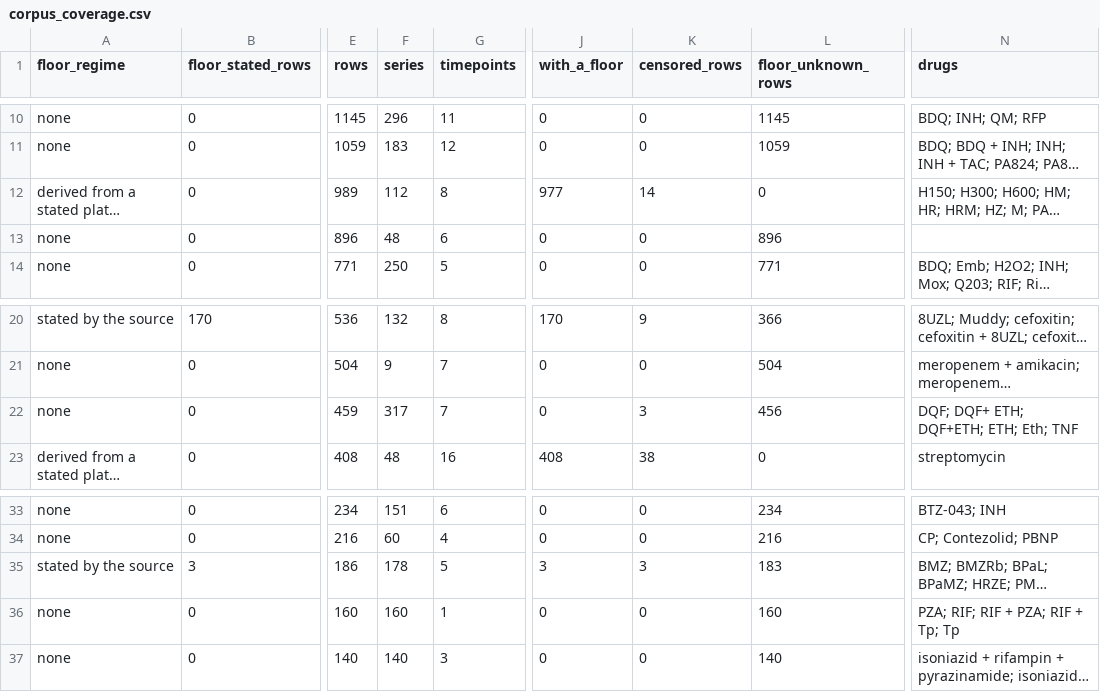
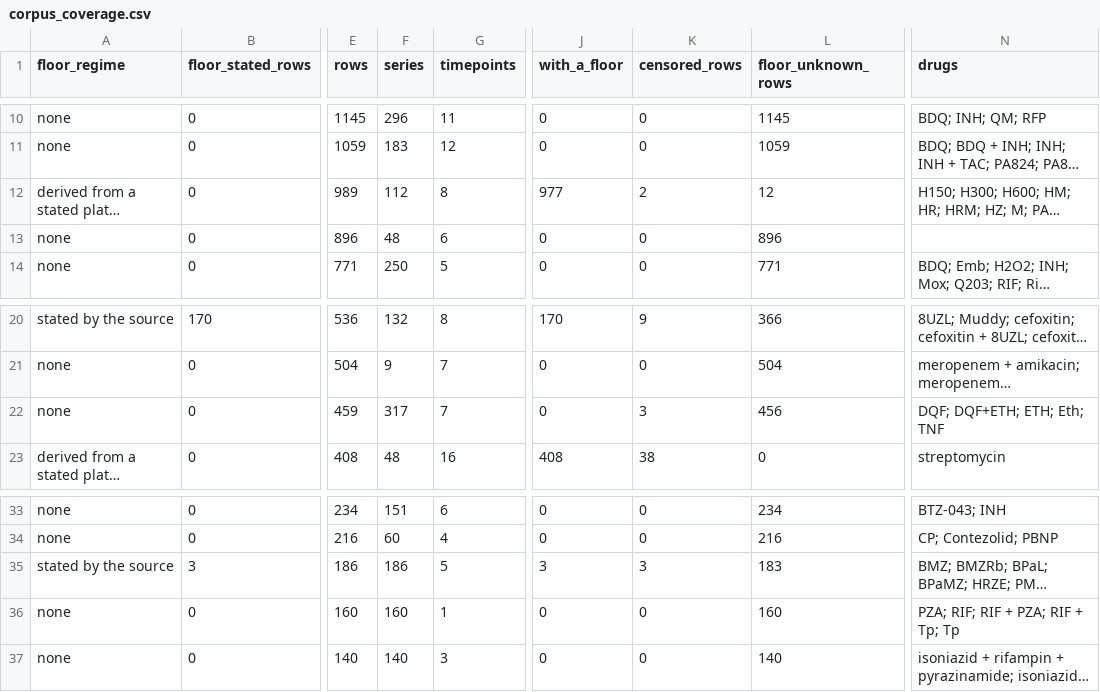
Before and after one commit to piranfar/comparative_model_presistance, a CSV file: results/tables/corpus_coverage.csv, drawn as a sheet; only a part is shown, gaps mark what is left out; long unchanged cells end in …; the diff names each change by its address in the sheet, - before the commit and + after, or states it on an @@ line.

Commit message:
Restore a constant a review pass deleted while it was still used
The Jindani reader referenced VOL_NOTE on every row and no longer defined it --
a reviewing agent trimmed the definition and left the use. The corpus build
caught it as a NameError rather than as a silent blank, which is the good
failure mode.

Restored with what it is for: the recovered constant K fixes only the ratio of
plated volume to absolute dilution, not either separately, so plated_volume_ul
stays blank while the per-reading floor -- which depends only on that ratio --
does not. That distinction is the whole reason this deposit yields a floor at
all and it should not have gone missing.

All eleven readers now run. Corpus: 40 deposits, 68,812 readings.

```diff
--- a/results/tables/corpus_coverage.csv
+++ b/results/tables/corpus_coverage.csv
-K12 (censored_rows): 14
+K12 (censored_rows): 2
-L12 (floor_unknown_rows): 0
+L12 (floor_unknown_rows): 12
-N22 (drugs): DQF; DQF+ ETH; DQF+ETH; ETH; Eth; TNF
+N22 (drugs): DQF; DQF+ETH; ETH; Eth; TNF
-F35 (series): 178
+F35 (series): 186
```
Also changed, not shown: results/tables/exp42_corpus_boundaries.csv, results/tables/exp42_corpus_series.csv, 5 other files.
